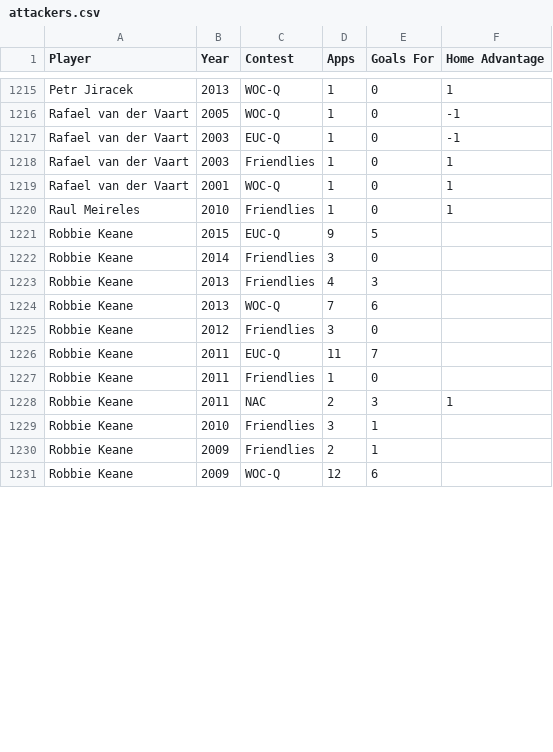
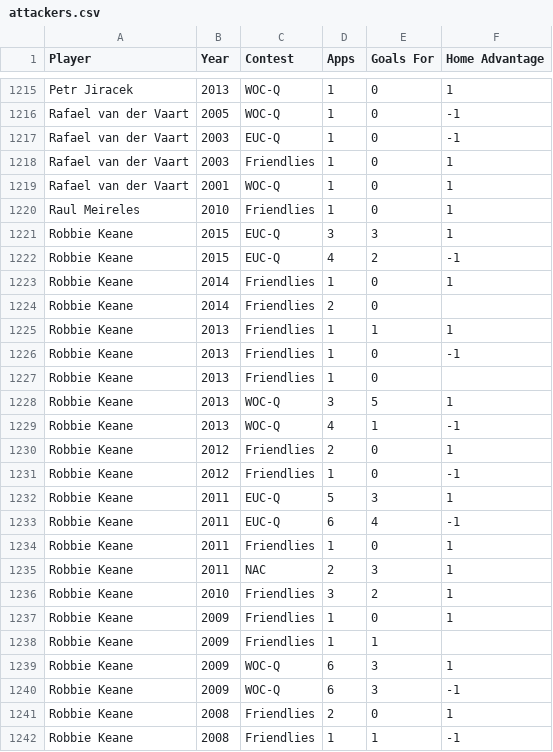
Before and after one commit to thezane/soccer-predictions, a CSV file: data/attackers.csv, drawn as a sheet; only a part is shown, gaps mark what is left out; the diff covers the shown part only.

Commit message:
attackers

```diff
--- a/data/attackers.csv
+++ b/data/attackers.csv
@@ -1220,12 +1220,23 @@
 "Raul Meireles",2010,"Friendlies",1,0,1
-"Robbie Keane",2015,"EUC-Q",9,5,
-"Robbie Keane",2014,"Friendlies",3,0,
-"Robbie Keane",2013,"Friendlies",4,3,
-"Robbie Keane",2013,"WOC-Q",7,6,
-"Robbie Keane",2012,"Friendlies",3,0,
-"Robbie Keane",2011,"EUC-Q",11,7,
-"Robbie Keane",2011,"Friendlies",1,0,
+"Robbie Keane",2015,"EUC-Q",3,3,1
+"Robbie Keane",2015,"EUC-Q",4,2,-1
+"Robbie Keane",2014,"Friendlies",1,0,1
+"Robbie Keane",2014,"Friendlies",2,0,
+"Robbie Keane",2013,"Friendlies",1,1,1
+"Robbie Keane",2013,"Friendlies",1,0,-1
+"Robbie Keane",2013,"Friendlies",1,0,
+"Robbie Keane",2013,"WOC-Q",3,5,1
+"Robbie Keane",2013,"WOC-Q",4,1,-1
+"Robbie Keane",2012,"Friendlies",2,0,1
+"Robbie Keane",2012,"Friendlies",1,0,-1
+"Robbie Keane",2011,"EUC-Q",5,3,1
+"Robbie Keane",2011,"EUC-Q",6,4,-1
+"Robbie Keane",2011,"Friendlies",1,0,1
 "Robbie Keane",2011,"NAC",2,3,1
-"Robbie Keane",2010,"Friendlies",3,1,
-"Robbie Keane",2009,"Friendlies",2,1,
-"Robbie Keane",2009,"WOC-Q",12,6,
+"Robbie Keane",2010,"Friendlies",3,2,1
+"Robbie Keane",2009,"Friendlies",1,0,1
+"Robbie Keane",2009,"Friendlies",1,1,
+"Robbie Keane",2009,"WOC-Q",6,3,1
+"Robbie Keane",2009,"WOC-Q",6,3,-1
+"Robbie Keane",2008,"Friendlies",2,0,1
+"Robbie Keane",2008,"Friendlies",1,1,-1
```
Also changed, not shown: 10 added rows and 29 edited cells elsewhere in this file, data/defenders.csv, data/midfielders.csv.
